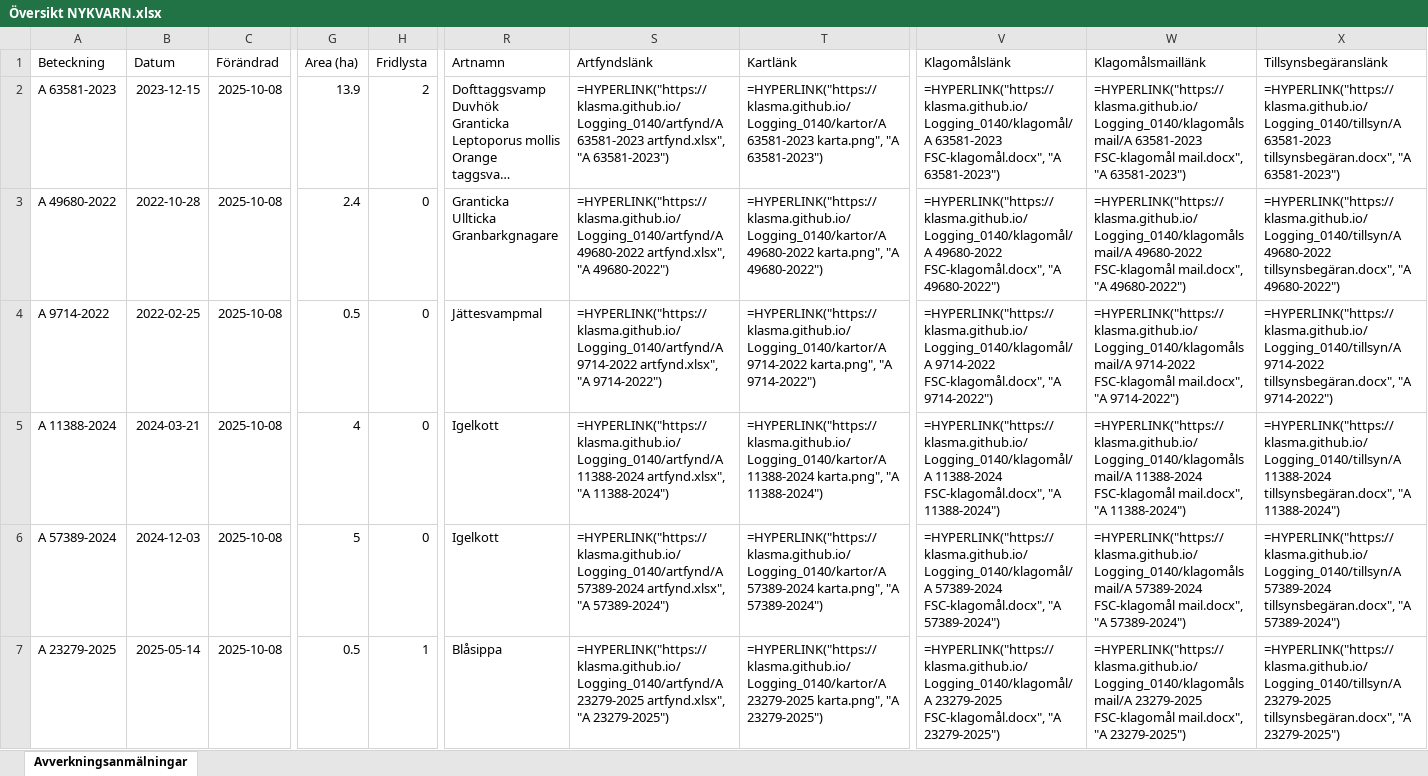
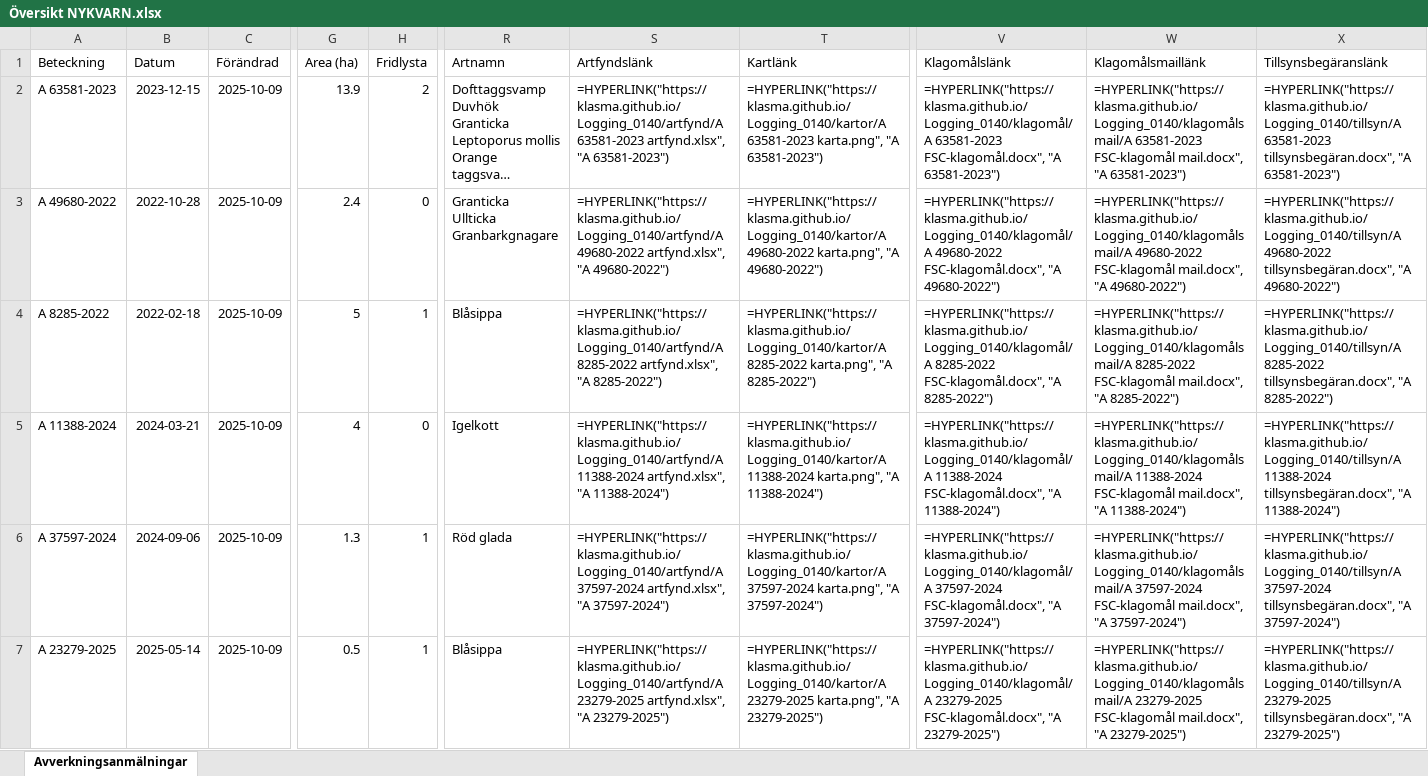
Before and after one commit to klasma/Logging_0140, an Excel workbook: Översikt NYKVARN.xlsx, sheet Avverkningsanmälningar, drawn as a sheet; only a part is shown, gaps mark what is left out; long unchanged cells end in …; values as stored, in another font and other column widths than the file's, no borders; formulas without a stored value are shown as written; the diff covers the shown part only; the diff names each change by its address in the sheet, - before the commit and + after, or states it on an @@ line.

```diff
--- a/Översikt NYKVARN.xlsx (sheet Avverkningsanmälningar)
+++ b/Översikt NYKVARN.xlsx (sheet Avverkningsanmälningar)
-C2:C7 (Förändrad): 2025-10-08
+C2:C7 (Förändrad): 2025-10-09
-A4 (Beteckning): A 9714-2022
+A4 (Beteckning): A 8285-2022
-B4 (Datum): 2022-02-25
+B4 (Datum): 2022-02-18
-G4 (Area (ha)): 0.5
+G4 (Area (ha)): 5
-H4 (Fridlysta): 0
+H4 (Fridlysta): 1
-R4 (Artnamn): Jättesvampmal
+R4 (Artnamn): Blåsippa
-S4 (Artfyndslänk): =HYPERLINK("https://klasma.github.io/Logging_0140/artfynd/A 9714-2022 artfynd.xlsx", "A 9714-2022")
+S4 (Artfyndslänk): =HYPERLINK("https://klasma.github.io/Logging_0140/artfynd/A 8285-2022 artfynd.xlsx", "A 8285-2022")
-T4 (Kartlänk): =HYPERLINK("https://klasma.github.io/Logging_0140/kartor/A 9714-2022 karta.png", "A 9714-2022")
+T4 (Kartlänk): =HYPERLINK("https://klasma.github.io/Logging_0140/kartor/A 8285-2022 karta.png", "A 8285-2022")
-V4 (Klagomålslänk): =HYPERLINK("https://klasma.github.io/Logging_0140/klagomål/A 9714-2022 FSC-klagomål.docx", "A 9714-2022")
+V4 (Klagomålslänk): =HYPERLINK("https://klasma.github.io/Logging_0140/klagomål/A 8285-2022 FSC-klagomål.docx", "A 8285-2022")
-W4 (Klagomålsmaillänk): =HYPERLINK("https://klasma.github.io/Logging_0140/klagomålsmail/A 9714-2022 FSC-klagomål mail.docx", "A 9714-2022")
+W4 (Klagomålsmaillänk): =HYPERLINK("https://klasma.github.io/Logging_0140/klagomålsmail/A 8285-2022 FSC-klagomål mail.docx", "A 8285-2022")
-X4 (Tillsynsbegäranslänk): =HYPERLINK("https://klasma.github.io/Logging_0140/tillsyn/A 9714-2022 tillsynsbegäran.docx", "A 9714-2022")
+X4 (Tillsynsbegäranslänk): =HYPERLINK("https://klasma.github.io/Logging_0140/tillsyn/A 8285-2022 tillsynsbegäran.docx", "A 8285-2022")
-A6 (Beteckning): A 57389-2024
+A6 (Beteckning): A 37597-2024
-B6 (Datum): 2024-12-03
+B6 (Datum): 2024-09-06
-G6 (Area (ha)): 5
+G6 (Area (ha)): 1.3
-H6 (Fridlysta): 0
+H6 (Fridlysta): 1
-R6 (Artnamn): Igelkott
+R6 (Artnamn): Röd glada
-S6 (Artfyndslänk): =HYPERLINK("https://klasma.github.io/Logging_0140/artfynd/A 57389-2024 artfynd.xlsx", "A 57389-2024")
+S6 (Artfyndslänk): =HYPERLINK("https://klasma.github.io/Logging_0140/artfynd/A 37597-2024 artfynd.xlsx", "A 37597-2024")
-T6 (Kartlänk): =HYPERLINK("https://klasma.github.io/Logging_0140/kartor/A 57389-2024 karta.png", "A 57389-2024")
+T6 (Kartlänk): =HYPERLINK("https://klasma.github.io/Logging_0140/kartor/A 37597-2024 karta.png", "A 37597-2024")
-V6 (Klagomålslänk): =HYPERLINK("https://klasma.github.io/Logging_0140/klagomål/A 57389-2024 FSC-klagomål.docx", "A 57389-2024")
+V6 (Klagomålslänk): =HYPERLINK("https://klasma.github.io/Logging_0140/klagomål/A 37597-2024 FSC-klagomål.docx", "A 37597-2024")
-W6 (Klagomålsmaillänk): =HYPERLINK("https://klasma.github.io/Logging_0140/klagomålsmail/A 57389-2024 FSC-klagomål mail.docx", "A 57389-2024")
+W6 (Klagomålsmaillänk): =HYPERLINK("https://klasma.github.io/Logging_0140/klagomålsmail/A 37597-2024 FSC-klagomål mail.docx", "A 37597-2024")
-X6 (Tillsynsbegäranslänk): =HYPERLINK("https://klasma.github.io/Logging_0140/tillsyn/A 57389-2024 tillsynsbegäran.docx", "A 57389-2024")
+X6 (Tillsynsbegäranslänk): =HYPERLINK("https://klasma.github.io/Logging_0140/tillsyn/A 37597-2024 tillsynsbegäran.docx", "A 37597-2024")
```
Also changed, not shown: 291 edited cells elsewhere in this sheet, artfynd/A 11388-2024 artfynd.xlsx, artfynd/A 23279-2025 artfynd.xlsx, 41 other files.
